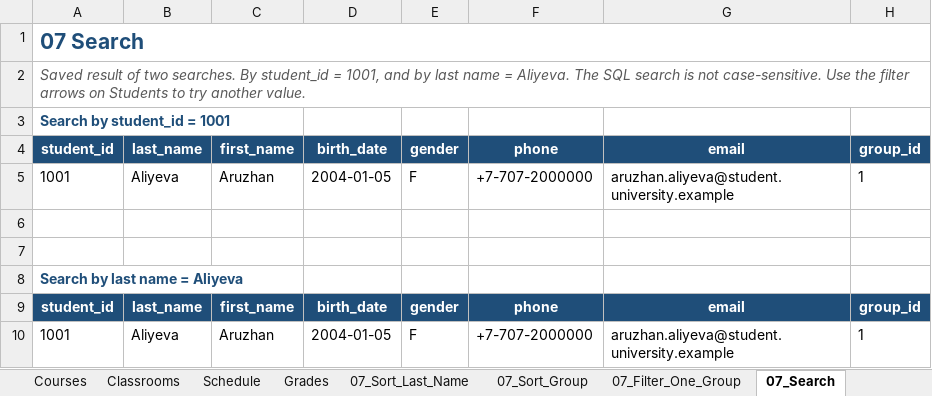
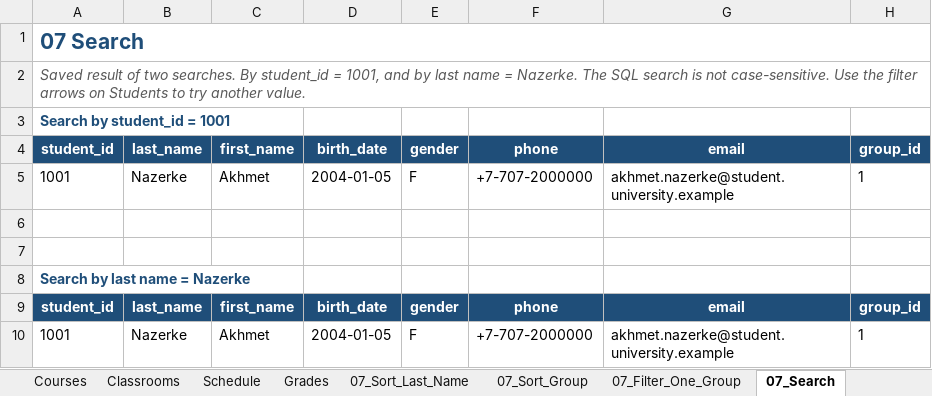
Before and after one commit to aruzhankhismetova-web/hackatom, an Excel workbook: practical-7-10/University_Database.xlsx, sheet 07_Search, drawn as a sheet; values as stored, in another font and other column widths than the file's, no borders; the diff names each change by its address in the sheet, - before the commit and + after, or states it on an @@ line.

```diff
--- a/practical-7-10/University_Database.xlsx (sheet 07_Search)
+++ b/practical-7-10/University_Database.xlsx (sheet 07_Search)
-A2: …name = Aliyeva. The SQL…
+A2: …name = Nazerke. The SQL…
-B5: Aliyeva
+B5: Nazerke
-C5: Aruzhan
+C5: Akhmet
-G5: aruzhan.aliyeva@student.university.example
+G5: akhmet.nazerke@student.university.example
-A8: Search by last name = Aliyeva
+A8: Search by last name = Nazerke
-B10: Aliyeva
+B10: Nazerke
-C10: Aruzhan
+C10: Akhmet
-G10: aruzhan.aliyeva@student.university.example
+G10: akhmet.nazerke@student.university.example
```
Also changed, not shown: sheet 07_Sort_Last_Name, sheet 10_Students_Grades, sheet 10_Students_Groups, sheet 10_Subject_Grade, sheet 10_Compare_Join, sheet 07_Filter_One_Group, 5 more sheets, 22 other files.
